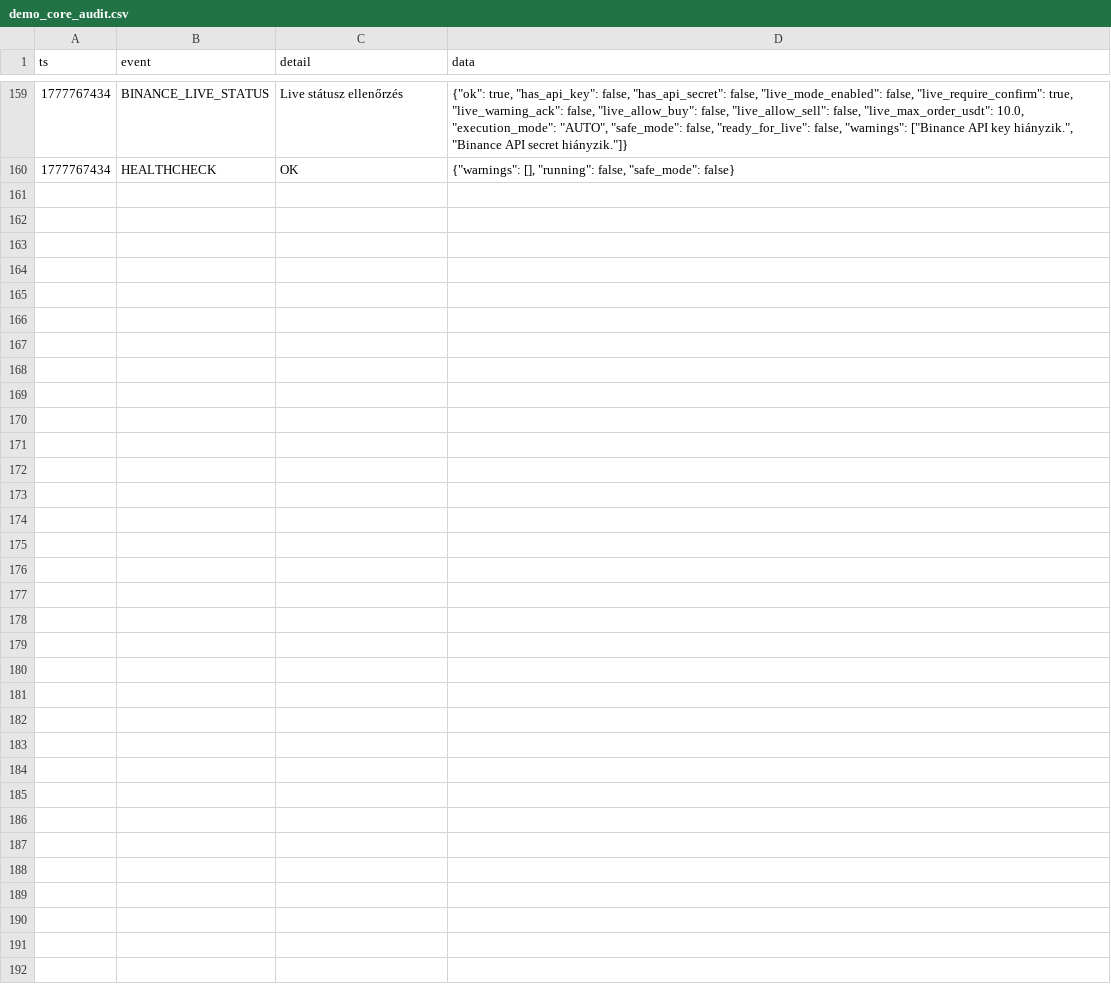
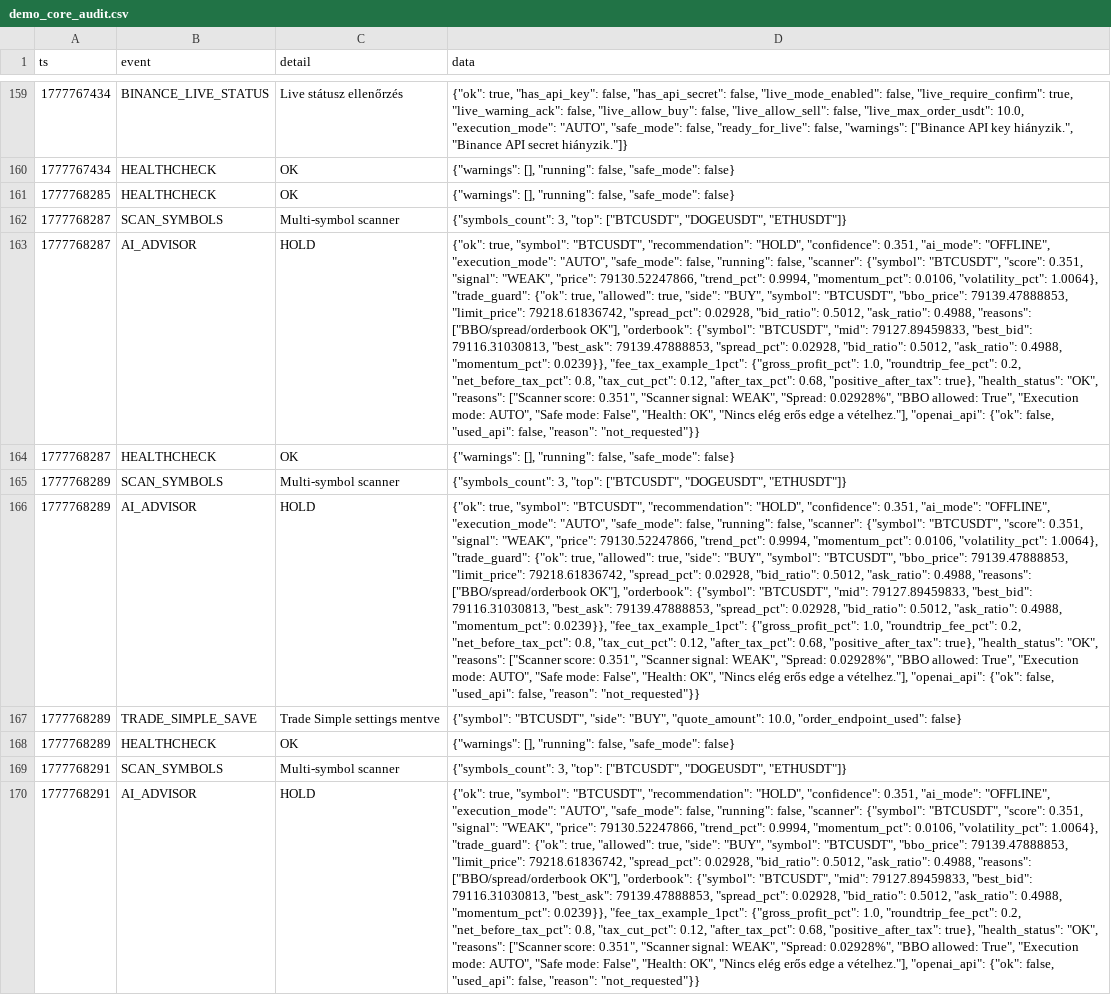
Before and after one commit to zoligaspar19841-dot/autobot-apk-test, a CSV file: logs/demo_core_audit.csv, drawn as a sheet; only a part is shown, gaps mark what is left out; the diff names each change by its address in the sheet, - before the commit and + after, or states it on an @@ line.

Commit message:
ADD: trade simple advanced validation safety preview

```diff
--- a/logs/demo_core_audit.csv
+++ b/logs/demo_core_audit.csv
+row 161: 1777768285 | HEALTHCHECK | OK | {"warnings": [], "running": false, "safe_mode": false}
+row 162: 1777768287 | SCAN_SYMBOLS | Multi-symbol scanner | {"symbols_count": 3, "top": ["BTCUSDT", "DOGEUSDT", "ETHUSDT"]}
+row 163: 1777768287 | AI_ADVISOR | HOLD | {"ok": true, "symbol": "BTCUSDT", "recommendation": "HOLD", "confidence": 0.351, "ai_mode": "OFFLINE", "execution_mode": "AUTO", "safe_mode": false, "running": false, "scanner": {"symbol": "BTCUSDT", "score": 0.351, "signal": "WEAK", "price": 79130.52247866, "trend_pct": 0.9994, "momentum_pct": 0.0106, "volatility_pct": 1.0064}, "trade_guard": {"ok": true, "allowed": true, "side": "BUY", "symbol": "BTCUSDT", "bbo_price": 79139.47888853, "limit_price": 79218.61836742, "spread_pct": 0.02928, "bid_ratio": 0.5012, "ask_ratio": 0.4988, "reasons": ["BBO/spread/orderbook OK"], "orderbook": {"symbol": "BTCUSDT", "mid": 79127.89459833, "best_bid": 79116.31030813, "best_ask": 79139.47888853, "spread_pct": 0.02928, "bid_ratio": 0.5012, "ask_ratio": 0.4988, "momentum_pct": 0.0239}}, "fee_tax_example_1pct": {"gross_profit_pct": 1.0, "roundtrip_fee_pct": 0.2, "net_before_tax_pct": 0.8, "tax_cut_pct": 0.12, "after_tax_pct": 0.68, "positive_after_tax": true}, "health_status": "OK", "reasons": ["Scanner score: 0.351", "Scanner signal: WEAK", "Spread: 0.02928%", "BBO allowed: True", "Execution mode: AUTO", "Safe mode: False", "Health: OK", "Nincs elég erős edge a vételhez."], "openai_api": {"ok": false, "used_api": false, "reason": "not_requested"}}
+row 164: 1777768287 | HEALTHCHECK | OK | {"warnings": [], "running": false, "safe_mode": false}
+row 165: 1777768289 | SCAN_SYMBOLS | Multi-symbol scanner | {"symbols_count": 3, "top": ["BTCUSDT", "DOGEUSDT", "ETHUSDT"]}
+row 166: 1777768289 | AI_ADVISOR | HOLD | {"ok": true, "symbol": "BTCUSDT", "recommendation": "HOLD", "confidence": 0.351, "ai_mode": "OFFLINE", "execution_mode": "AUTO", "safe_mode": false, "running": false, "scanner": {"symbol": "BTCUSDT", "score": 0.351, "signal": "WEAK", "price": 79130.52247866, "trend_pct": 0.9994, "momentum_pct": 0.0106, "volatility_pct": 1.0064}, "trade_guard": {"ok": true, "allowed": true, "side": "BUY", "symbol": "BTCUSDT", "bbo_price": 79139.47888853, "limit_price": 79218.61836742, "spread_pct": 0.02928, "bid_ratio": 0.5012, "ask_ratio": 0.4988, "reasons": ["BBO/spread/orderbook OK"], "orderbook": {"symbol": "BTCUSDT", "mid": 79127.89459833, "best_bid": 79116.31030813, "best_ask": 79139.47888853, "spread_pct": 0.02928, "bid_ratio": 0.5012, "ask_ratio": 0.4988, "momentum_pct": 0.0239}}, "fee_tax_example_1pct": {"gross_profit_pct": 1.0, "roundtrip_fee_pct": 0.2, "net_before_tax_pct": 0.8, "tax_cut_pct": 0.12, "after_tax_pct": 0.68, "positive_after_tax": true}, "health_status": "OK", "reasons": ["Scanner score: 0.351", "Scanner signal: WEAK", "Spread: 0.02928%", "BBO allowed: True", "Execution mode: AUTO", "Safe mode: False", "Health: OK", "Nincs elég erős edge a vételhez."], "openai_api": {"ok": false, "used_api": false, "reason": "not_requested"}}
+row 167: 1777768289 | TRADE_SIMPLE_SAVE | Trade Simple settings mentve | {"symbol": "BTCUSDT", "side": "BUY", "quote_amount": 10.0, "order_endpoint_used": false}
+row 168: 1777768289 | HEALTHCHECK | OK | {"warnings": [], "running": false, "safe_mode": false}
+row 169: 1777768291 | SCAN_SYMBOLS | Multi-symbol scanner | {"symbols_count": 3, "top": ["BTCUSDT", "DOGEUSDT", "ETHUSDT"]}
+row 170: 1777768291 | AI_ADVISOR | HOLD | {"ok": true, "symbol": "BTCUSDT", "recommendation": "HOLD", "confidence": 0.351, "ai_mode": "OFFLINE", "execution_mode": "AUTO", "safe_mode": false, "running": false, "scanner": {"symbol": "BTCUSDT", "score": 0.351, "signal": "WEAK", "price": 79130.52247866, "trend_pct": 0.9994, "momentum_pct": 0.0106, "volatility_pct": 1.0064}, "trade_guard": {"ok": true, "allowed": true, "side": "BUY", "symbol": "BTCUSDT", "bbo_price": 79139.47888853, "limit_price": 79218.61836742, "spread_pct": 0.02928, "bid_ratio": 0.5012, "ask_ratio": 0.4988, "reasons": ["BBO/spread/orderbook OK"], "orderbook": {"symbol": "BTCUSDT", "mid": 79127.89459833, "best_bid": 79116.31030813, "best_ask": 79139.47888853, "spread_pct": 0.02928, "bid_ratio": 0.5012, "ask_ratio": 0.4988, "momentum_pct": 0.0239}}, "fee_tax_example_1pct": {"gross_profit_pct": 1.0, "roundtrip_fee_pct": 0.2, "net_before_tax_pct": 0.8, "tax_cut_pct": 0.12, "after_tax_pct": 0.68, "positive_after_tax": true}, "health_status": "OK", "reasons": ["Scanner score: 0.351", "Scanner signal: WEAK", "Spread: 0.02928%", "BBO allowed: True", "Execution mode: AUTO", "Safe mode: False", "Health: OK", "Nincs elég erős edge a vételhez."], "openai_api": {"ok": false, "used_api": false, "reason": "not_requested"}}
```
Also changed, not shown: 4 other files.
